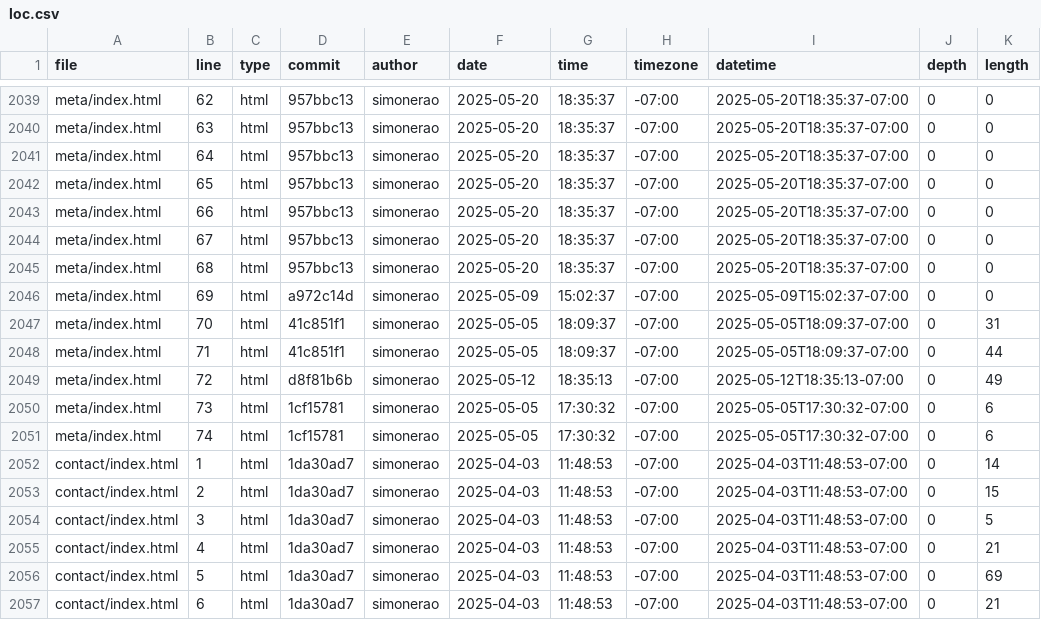
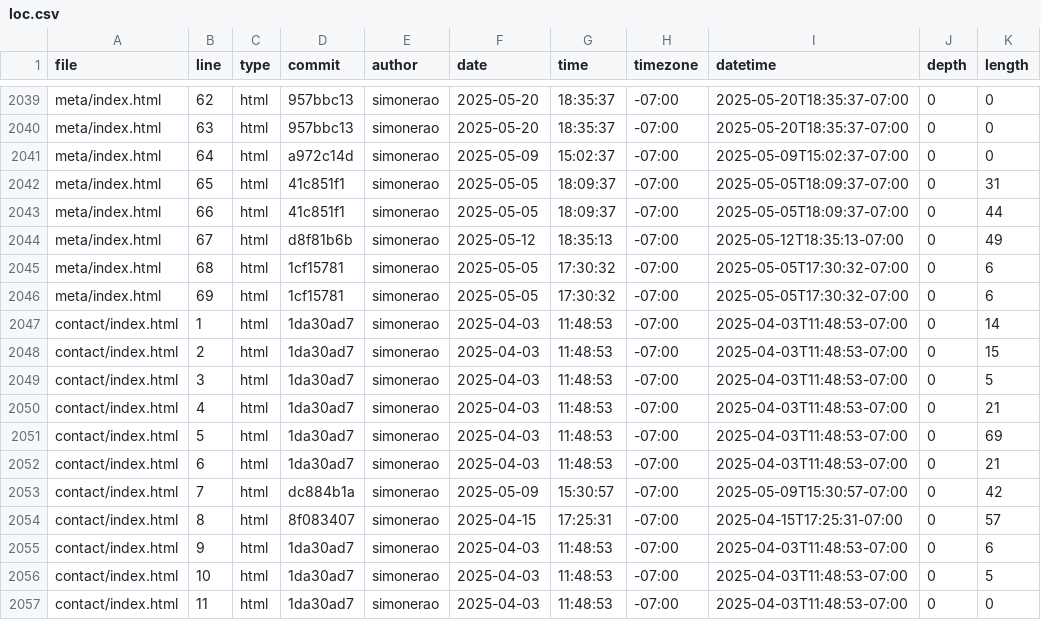
Before and after one commit to simonerao/portfolio, a CSV file: meta/loc.csv, drawn as a sheet; only a part is shown, gaps mark what is left out; the shorter side is filled out with more unchanged rows.

```diff
--- a/meta/loc.csv
+++ b/meta/loc.csv
@@ -2040,13 +2040,8 @@ meta/index.html,62,html,957bbc13,simonerao,2025-05-20,18:35:37,-07:00,2025-05-20
 meta/index.html,63,html,957bbc13,simonerao,2025-05-20,18:35:37,-07:00,2025-05-20T18:35:37-07:00,0,0
-meta/index.html,64,html,957bbc13,simonerao,2025-05-20,18:35:37,-07:00,2025-05-20T18:35:37-07:00,0,0
-meta/index.html,65,html,957bbc13,simonerao,2025-05-20,18:35:37,-07:00,2025-05-20T18:35:37-07:00,0,0
-meta/index.html,66,html,957bbc13,simonerao,2025-05-20,18:35:37,-07:00,2025-05-20T18:35:37-07:00,0,0
-meta/index.html,67,html,957bbc13,simonerao,2025-05-20,18:35:37,-07:00,2025-05-20T18:35:37-07:00,0,0
-meta/index.html,68,html,957bbc13,simonerao,2025-05-20,18:35:37,-07:00,2025-05-20T18:35:37-07:00,0,0
-meta/index.html,69,html,a972c14d,simonerao,2025-05-09,15:02:37,-07:00,2025-05-09T15:02:37-07:00,0,0
-meta/index.html,70,html,41c851f1,simonerao,2025-05-05,18:09:37,-07:00,2025-05-05T18:09:37-07:00,0,31
-meta/index.html,71,html,41c851f1,simonerao,2025-05-05,18:09:37,-07:00,2025-05-05T18:09:37-07:00,0,44
-meta/index.html,72,html,d8f81b6b,simonerao,2025-05-12,18:35:13,-07:00,2025-05-12T18:35:13-07:00,0,49
-meta/index.html,73,html,1cf15781,simonerao,2025-05-05,17:30:32,-07:00,2025-05-05T17:30:32-07:00,0,6
-meta/index.html,74,html,1cf15781,simonerao,2025-05-05,17:30:32,-07:00,2025-05-05T17:30:32-07:00,0,6
+meta/index.html,64,html,a972c14d,simonerao,2025-05-09,15:02:37,-07:00,2025-05-09T15:02:37-07:00,0,0
+meta/index.html,65,html,41c851f1,simonerao,2025-05-05,18:09:37,-07:00,2025-05-05T18:09:37-07:00,0,31
+meta/index.html,66,html,41c851f1,simonerao,2025-05-05,18:09:37,-07:00,2025-05-05T18:09:37-07:00,0,44
+meta/index.html,67,html,d8f81b6b,simonerao,2025-05-12,18:35:13,-07:00,2025-05-12T18:35:13-07:00,0,49
+meta/index.html,68,html,1cf15781,simonerao,2025-05-05,17:30:32,-07:00,2025-05-05T17:30:32-07:00,0,6
+meta/index.html,69,html,1cf15781,simonerao,2025-05-05,17:30:32,-07:00,2025-05-05T17:30:32-07:00,0,6
 contact/index.html,1,html,1da30ad7,simonerao,2025-04-03,11:48:53,-07:00,2025-04-03T11:48:53-07:00,0,14
```
